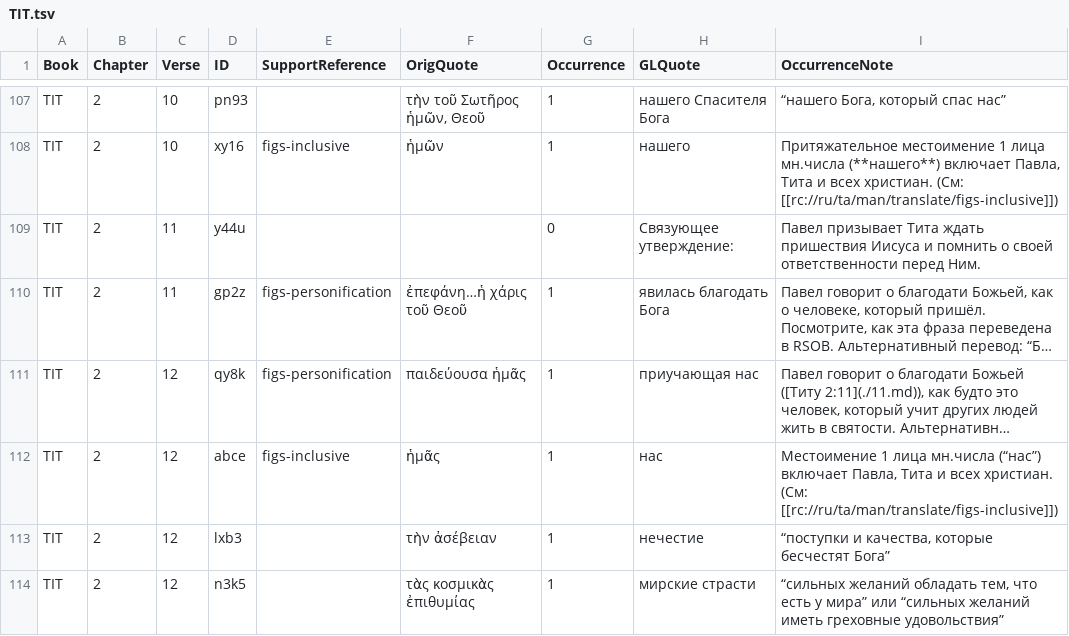
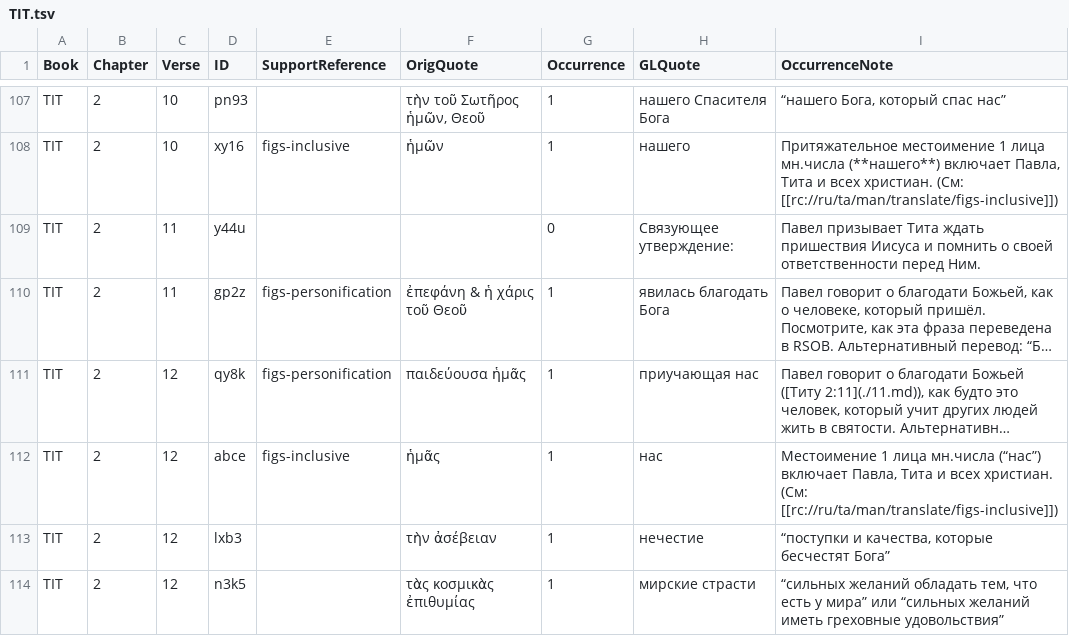
Before and after one commit to foxprogs/tsv-convert, a TSV file: res/TIT.tsv, drawn as a sheet; only a part is shown, gaps mark what is left out; long unchanged cells end in …; the diff covers the shown part only; the diff names each change by its address in the sheet, - before the commit and + after, or states it on an @@ line.

```diff
--- a/res/TIT.tsv
+++ b/res/TIT.tsv
-F110 (OrigQuote): ἐπεφάνη…ἡ χάρις τοῦ Θεοῦ
+F110 (OrigQuote): ἐπεφάνη & ἡ χάρις τοῦ Θεοῦ
```
Also changed, not shown: 31 edited cells elsewhere in this file, 2 other files.
